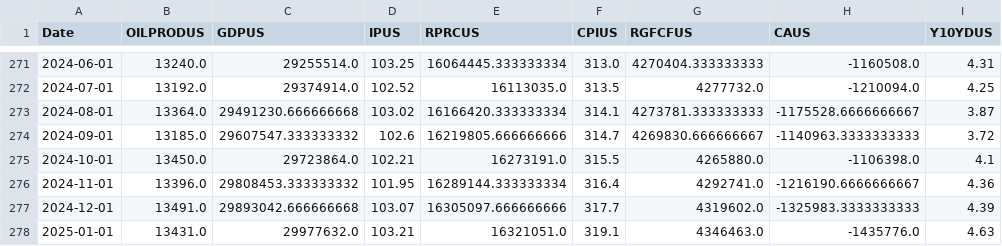
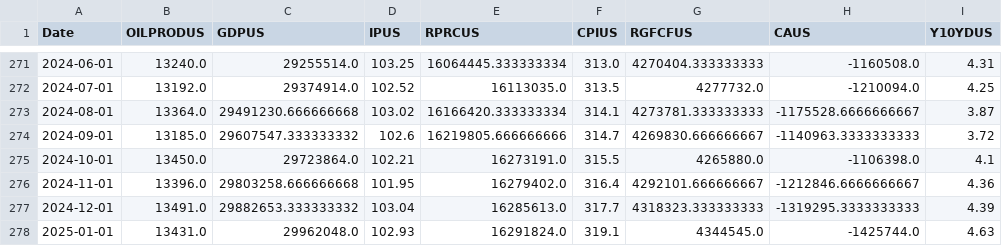
Before and after one commit to tanayvarma123/FP_repo, a CSV file: Data/economic_data.csv, drawn as a sheet; only a part is shown, gaps mark what is left out.

```diff
--- a/Data/economic_data.csv
+++ b/Data/economic_data.csv
@@ -275,4 +275,4 @@ Date,OILPRODUS,GDPUS,IPUS,RPRCUS,CPIUS,RGFCFUS,CAUS,Y10YDUS
 2024-10-01,13450.0,29723864.0,102.21,16273191.0,315.5,4265880.0,-1106398.0,4.1
-2024-11-01,13396.0,29808453.333333332,101.95,16289144.333333334,316.4,4292741.0,-1216190.6666666667,4.36
-2024-12-01,13491.0,29893042.666666668,103.07,16305097.666666666,317.7,4319602.0,-1325983.3333333333,4.39
-2025-01-01,13431.0,29977632.0,103.21,16321051.0,319.1,4346463.0,-1435776.0,4.63
+2024-11-01,13396.0,29803258.666666668,101.95,16279402.0,316.4,4292101.666666667,-1212846.6666666667,4.36
+2024-12-01,13491.0,29882653.333333332,103.04,16285613.0,317.7,4318323.333333333,-1319295.3333333333,4.39
+2025-01-01,13431.0,29962048.0,102.93,16291824.0,319.1,4344545.0,-1425744.0,4.63
```
Also changed, not shown: 1 other file.
